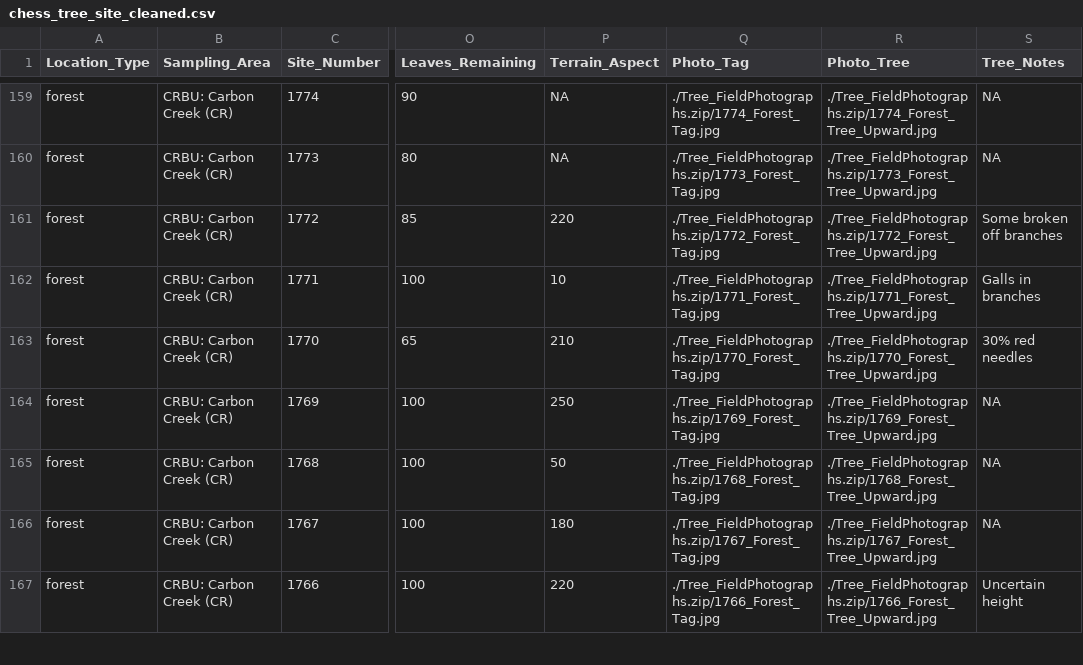
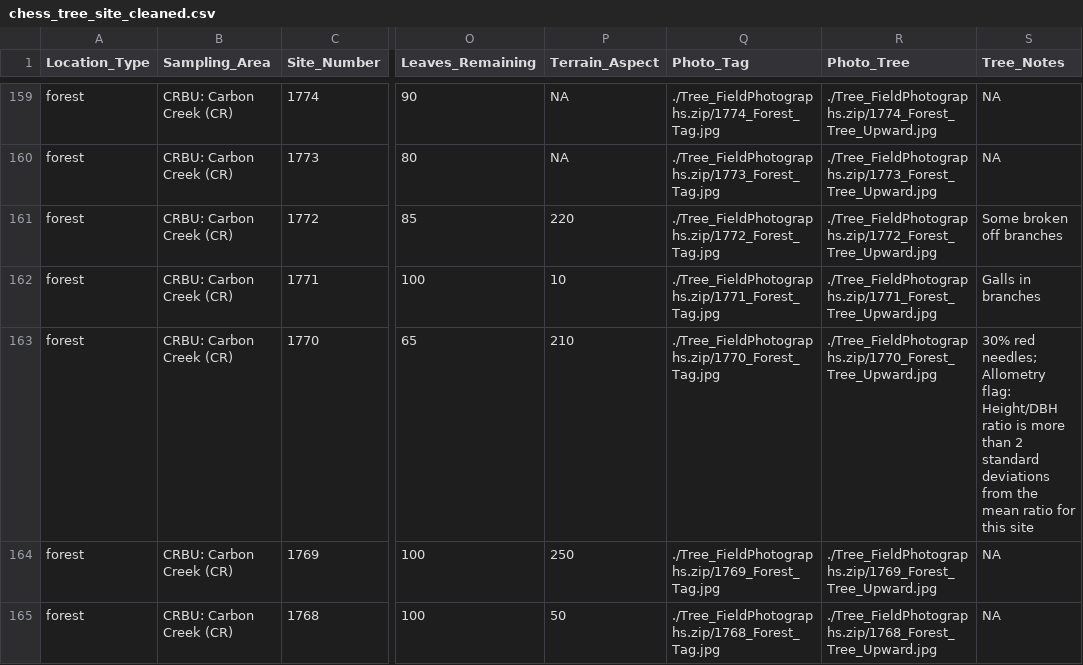
Before and after one commit to rmbl-chess/chess_field_samples, a CSV file: data/chess_tree_site_cleaned.csv, drawn as a sheet; only a part is shown, gaps mark what is left out; the shorter side is filled out with more unchanged rows; the diff covers the shown part only; the diff names each change by its address in the sheet, - before the commit and + after, or states it on an @@ line.

Commit message:
Site_Number 1635, 1652, 1668, 1689, 1701, 1739, 1752, 1770, 1823, 1838, 1898, 1908, 1918: added text 'Allometry flag: Height/DBH ratio is more than 2 standard deviations from the mean ratio for this site' to 'Tree_Notes'

```diff
--- a/data/chess_tree_site_cleaned.csv
+++ b/data/chess_tree_site_cleaned.csv
-S163 (Tree_Notes): 30% red needles
+S163 (Tree_Notes): 30% red needles; Allometry flag: Height/DBH ratio is more than 2 standard deviations from the mean ratio for this site
```
Also changed, not shown: 12 edited cells elsewhere in this file.
